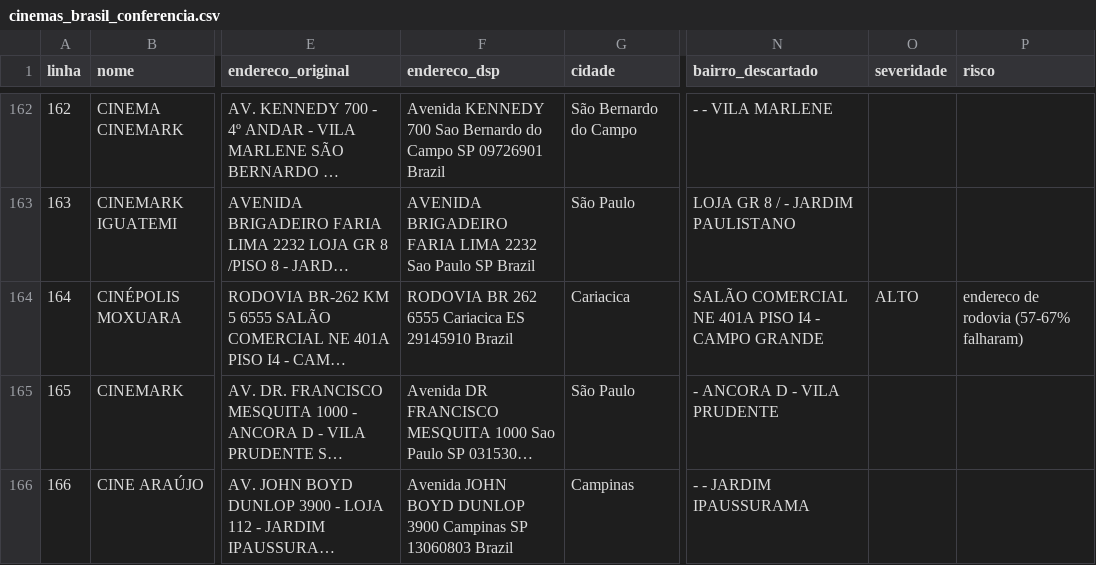
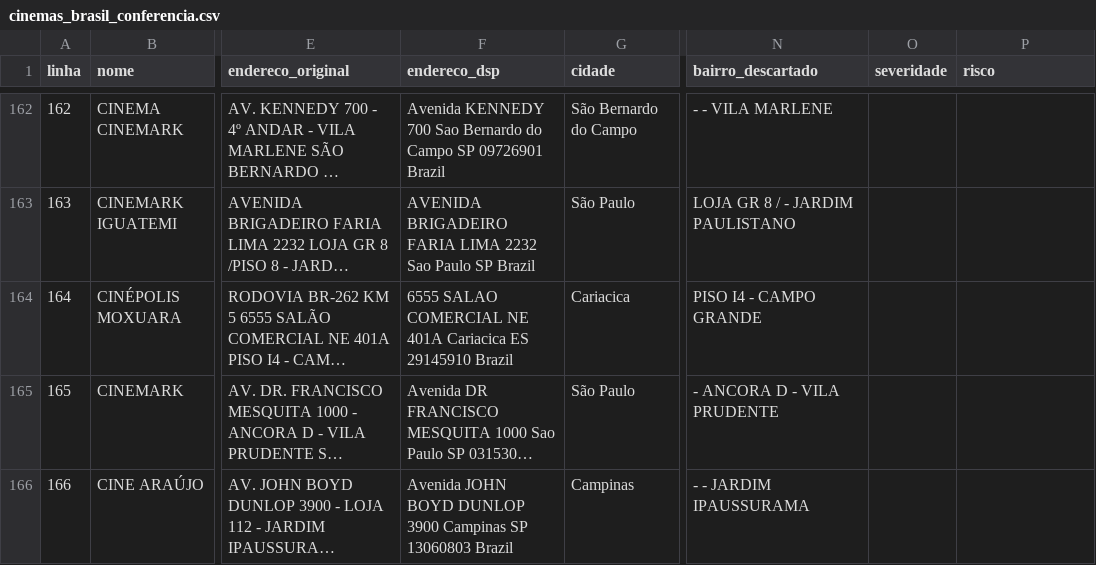
Before and after one commit to HYPRthik/bobagens, a CSV file: cinemas-dsp/upload/cinemas_brasil_conferencia.csv, drawn as a sheet; only a part is shown, gaps mark what is left out; long unchanged cells end in …; the diff covers the shown part only; the diff names each change by its address in the sheet, - before the commit and + after, or states it on an @@ line.

```diff
--- a/cinemas-dsp/upload/cinemas_brasil_conferencia.csv
+++ b/cinemas-dsp/upload/cinemas_brasil_conferencia.csv
-F164 (endereco_dsp): RODOVIA BR 262 6555 Cariacica ES…
+F164 (endereco_dsp): 6555 SALAO COMERCIAL NE 401A Cariacica ES…
-N164 (bairro_descartado): SALÃO COMERCIAL NE 401A PISO I4 - CAMPO GRANDE
+N164 (bairro_descartado): PISO I4 - CAMPO GRANDE
-O164 (severidade): ALTO
+O164 (severidade): (empty)
-P164 (risco): endereco de rodovia (57-67% falharam)
+P164 (risco): (empty)
```
Also changed, not shown: 33 edited cells elsewhere in this file, mercadolivre-ooh-dsp/upload/ml_99_ooh.csv, mercadolivre-ooh-dsp/upload/ml_99_ooh_conferencia.csv, 34 other files.
